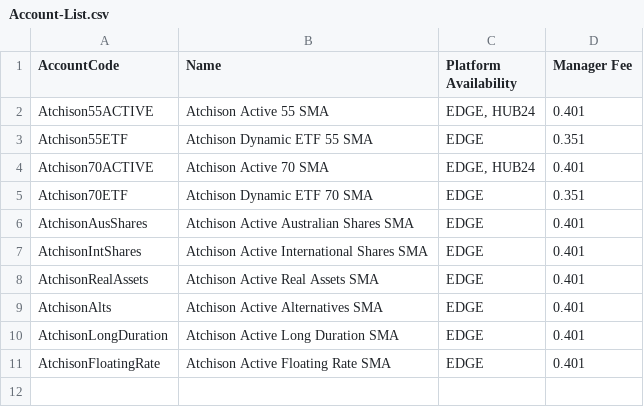
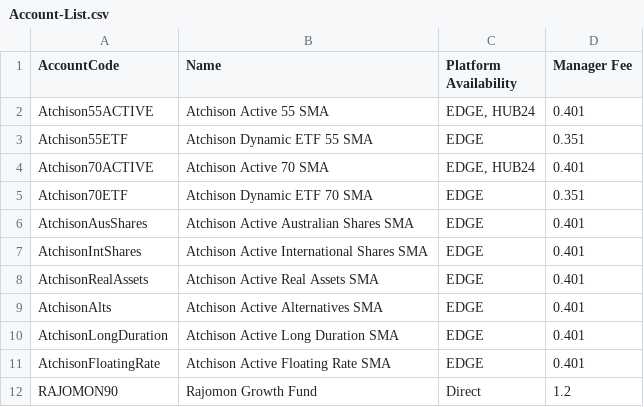
Before and after one commit to KevToohey/AtchisonAttribution, a CSV file: Account-List.csv, drawn as a sheet; the diff names each change by its address in the sheet, - before the commit and + after, or states it on an @@ line.

```diff
--- a/Account-List.csv
+++ b/Account-List.csv
+row 12: RAJOMON90 | Rajomon Growth Fund | Direct | 1.2
```
Also changed, not shown: Portfolio-PolicyLimits.csv, Portfolio-WeightFile.csv, 1 other file.
